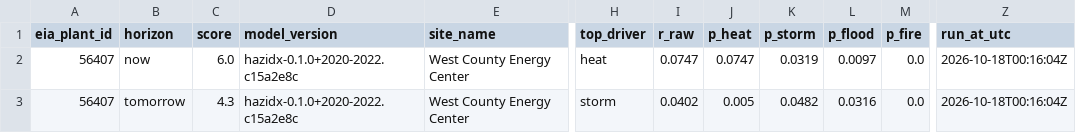
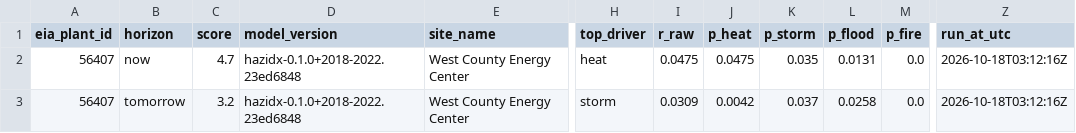
Before and after one commit to shawnwyb/control-ward, a CSV file: models/hazard-index/artifacts/dryrun/replay_20240814_56407.csv, drawn as a sheet; only a part is shown, gaps mark what is left out; the diff names each change by its address in the sheet, - before the commit and + after, or states it on an @@ line.

```diff
--- a/models/hazard-index/artifacts/dryrun/replay_20240814_56407.csv
+++ b/models/hazard-index/artifacts/dryrun/replay_20240814_56407.csv
-C2 (score): 6.0
+C2 (score): 4.7
-D2:D3 (model_version): hazidx-0.1.0+2020-2022.c15a2e8c
+D2:D3 (model_version): hazidx-0.1.0+2018-2022.23ed6848
-I2 (r_raw): 0.0747
+I2 (r_raw): 0.0475
-J2 (p_heat): 0.0747
+J2 (p_heat): 0.0475
-K2 (p_storm): 0.0319
+K2 (p_storm): 0.035
-L2 (p_flood): 0.0097
+L2 (p_flood): 0.0131
-Z2:Z3 (run_at_utc): 2026-10-18T00:16:04Z
+Z2:Z3 (run_at_utc): 2026-10-18T03:12:16Z
-C3 (score): 4.3
+C3 (score): 3.2
-I3 (r_raw): 0.0402
+I3 (r_raw): 0.0309
-J3 (p_heat): 0.005
+J3 (p_heat): 0.0042
-K3 (p_storm): 0.0482
+K3 (p_storm): 0.037
-L3 (p_flood): 0.0316
+L3 (p_flood): 0.0258
```
Also changed, not shown: models/hazard-index/artifacts/dryrun/ml_scores_20261018T001527Z.csv, models/hazard-index/artifacts/dryrun/replay_20240809_56407.csv, 23 other files.
